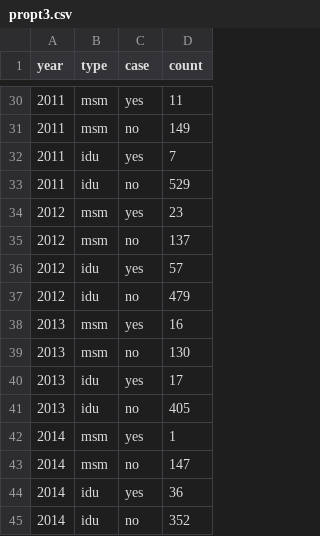
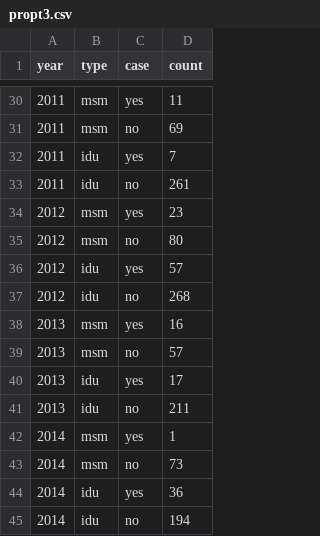
Before and after one commit to kramus/proptest, a CSV file: propt3.csv, drawn as a sheet; only a part is shown, gaps mark what is left out; the diff covers the shown part only.

```diff
--- a/propt3.csv
+++ b/propt3.csv
@@ -30,16 +30,16 @@ year,type,case,count
 2011,msm,yes,11
-2011,msm,no,149
+2011,msm,no,69
 2011,idu,yes,7
-2011,idu,no,529
+2011,idu,no,261
 2012,msm,yes,23
-2012,msm,no,137
+2012,msm,no,80
 2012,idu,yes,57
-2012,idu,no,479
+2012,idu,no,268
 2013,msm,yes,16
-2013,msm,no,130
+2013,msm,no,57
 2013,idu,yes,17
-2013,idu,no,405
+2013,idu,no,211
 2014,msm,yes,1
-2014,msm,no,147
+2014,msm,no,73
 2014,idu,yes,36
-2014,idu,no,352
+2014,idu,no,194
```
Also changed, not shown: 14 edited cells elsewhere in this file, 5 other files.
